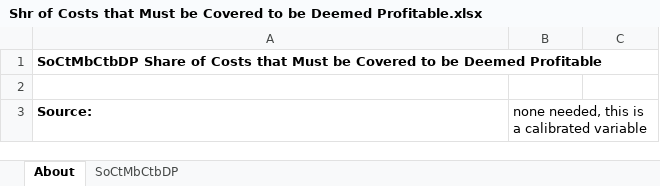
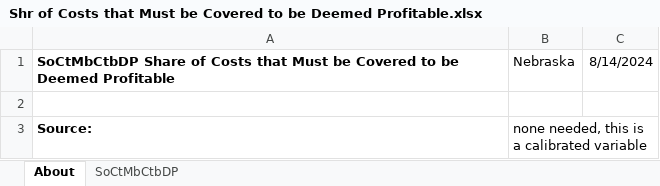
Before and after one commit to EnergyInnovation/eps-nebraska, an Excel workbook: InputData/elec/SoCtMbCtBDP/Shr of Costs that Must be Covered to be Deemed Profitable.xlsx, sheet About, drawn as a sheet; values as stored, in another font and other column widths than the file's, no borders; the diff names each change by its address in the sheet, - before the commit and + after, or states it on an @@ line.

```diff
--- a/InputData/elec/SoCtMbCtBDP/Shr of Costs that Must be Covered to be Deemed Profitable.xlsx (sheet About)
+++ b/InputData/elec/SoCtMbCtBDP/Shr of Costs that Must be Covered to be Deemed Profitable.xlsx (sheet About)
-B1: (empty)
+B1: Nebraska
-C1: (empty)
+C1: 8/14/2024
```
Also changed, not shown: sheet SoCtMbCtbDP, InputData/elec/CSC/Capacity Supply Curve.xlsx, InputData/elec/RQSD/RPS Qualifying Source Definitions.xlsx, 15 other files.
